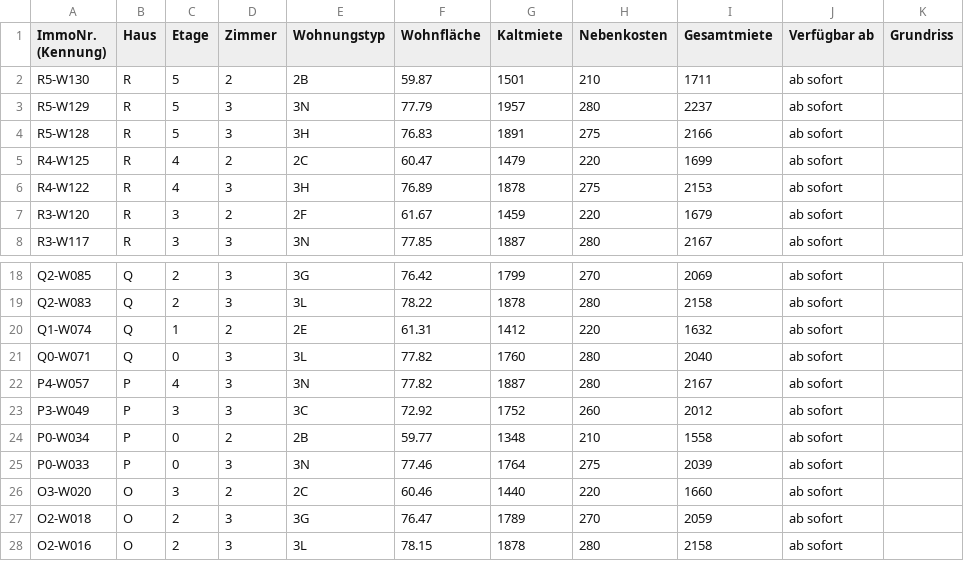
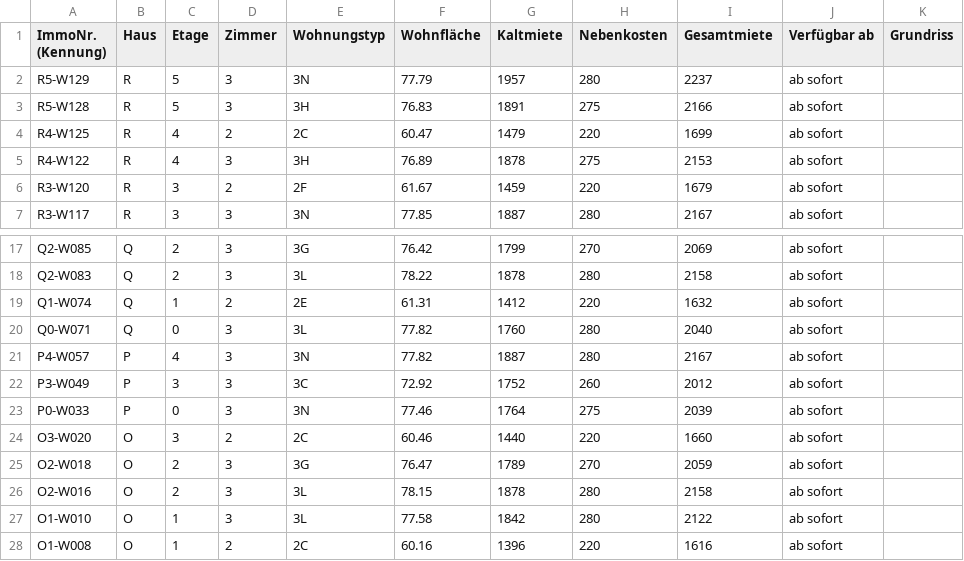
Before and after one commit to kkrainov/friedas-tracker, a CSV file: friedas_data.csv, drawn as a sheet; only a part is shown, gaps mark what is left out; the shorter side is filled out with more unchanged rows; the diff names each change by its address in the sheet, - before the commit and + after, or states it on an @@ line.

Commit message:
Update: 2026-03-02

```diff
--- a/friedas_data.csv
+++ b/friedas_data.csv
-row 2: R5-W130 | R | 5 | 2 | 2B | 59.87 | 1501 | 210 | 1711 | ab sofort
-row 24: P0-W034 | P | 0 | 2 | 2B | 59.77 | 1348 | 210 | 1558 | ab sofort
```
